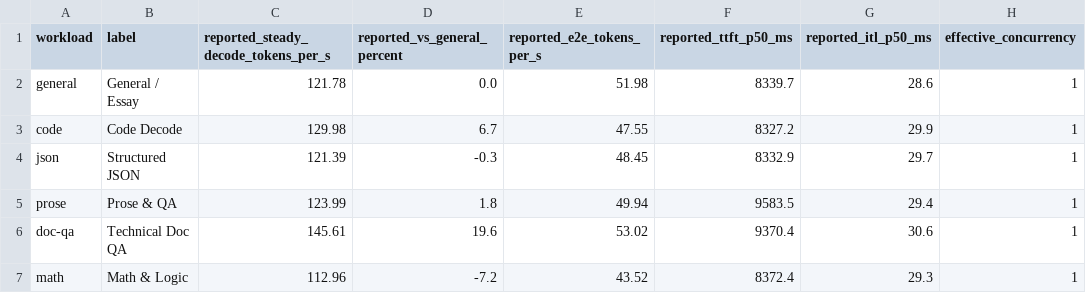
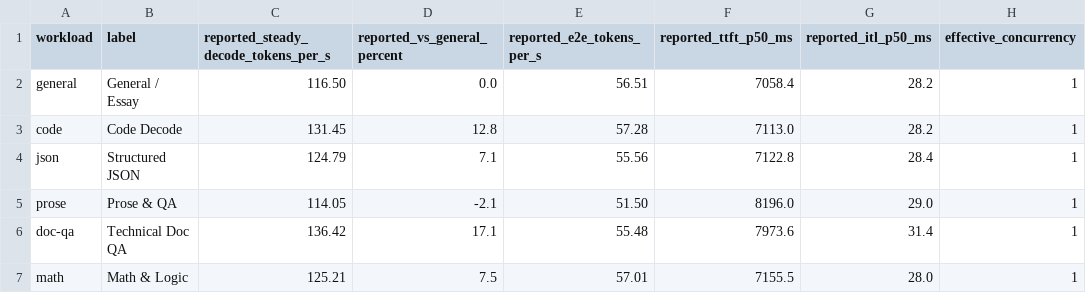
Before and after one commit to JChen-318/gaudi2-single-card-vllm, a CSV file: docs/benchmarks/workload-summary.csv, drawn as a sheet.

```diff
--- a/docs/benchmarks/workload-summary.csv
+++ b/docs/benchmarks/workload-summary.csv
@@ -1,7 +1,7 @@
 workload,label,reported_steady_decode_tokens_per_s,reported_vs_general_percent,reported_e2e_tokens_per_s,reported_ttft_p50_ms,reported_itl_p50_ms,effective_concurrency
-general,General / Essay,121.78,0.0,51.98,8339.7,28.6,1
-code,Code Decode,129.98,6.7,47.55,8327.2,29.9,1
-json,Structured JSON,121.39,-0.3,48.45,8332.9,29.7,1
-prose,Prose & QA,123.99,1.8,49.94,9583.5,29.4,1
-doc-qa,Technical Doc QA,145.61,19.6,53.02,9370.4,30.6,1
-math,Math & Logic,112.96,-7.2,43.52,8372.4,29.3,1
+general,General / Essay,116.50,0.0,56.51,7058.4,28.2,1
+code,Code Decode,131.45,12.8,57.28,7113.0,28.2,1
+json,Structured JSON,124.79,7.1,55.56,7122.8,28.4,1
+prose,Prose & QA,114.05,-2.1,51.50,8196.0,29.0,1
+doc-qa,Technical Doc QA,136.42,17.1,55.48,7973.6,31.4,1
+math,Math & Logic,125.21,7.5,57.01,7155.5,28.0,1
```
Also changed, not shown: docs/benchmarks/workload-details.csv, 10 other files.
